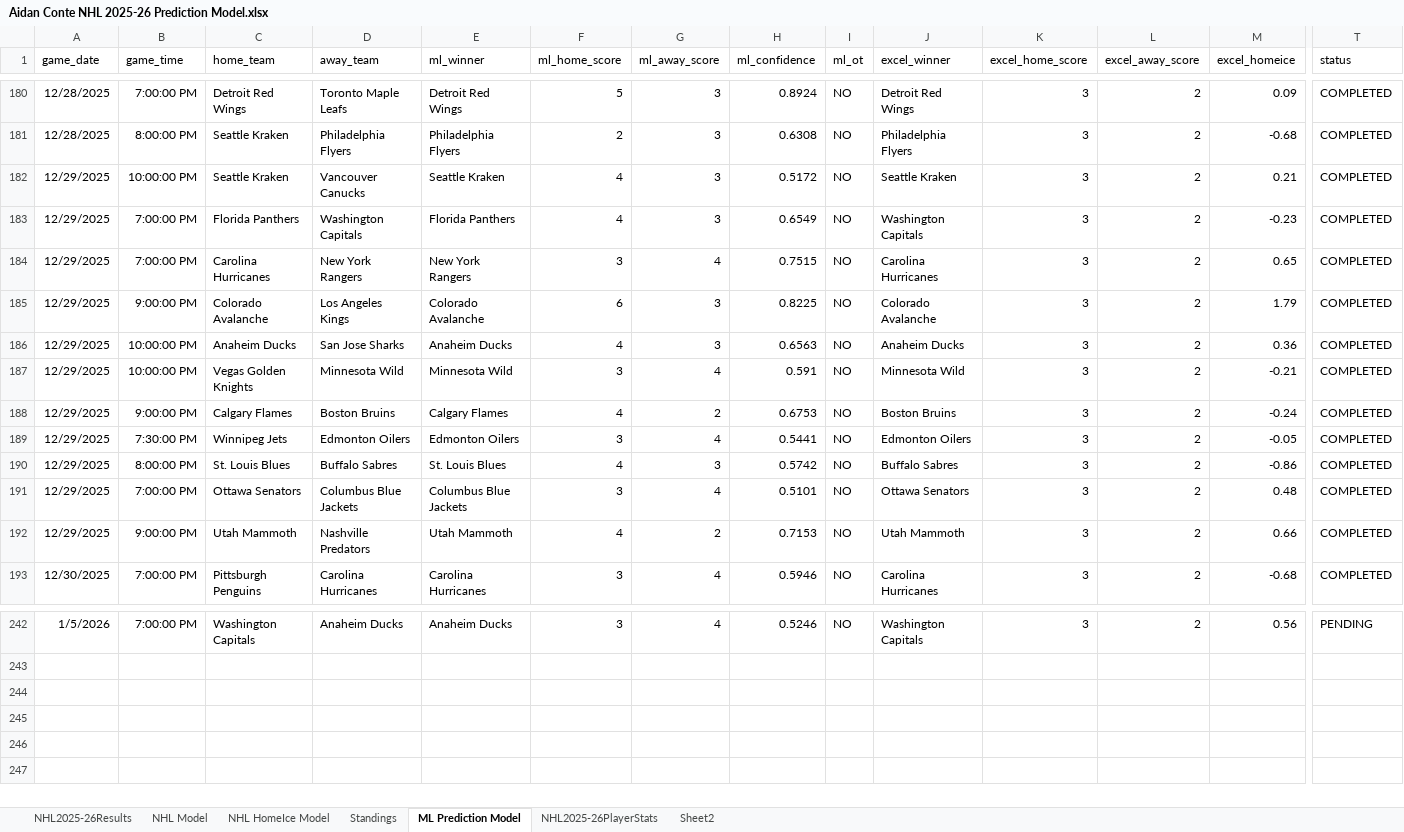
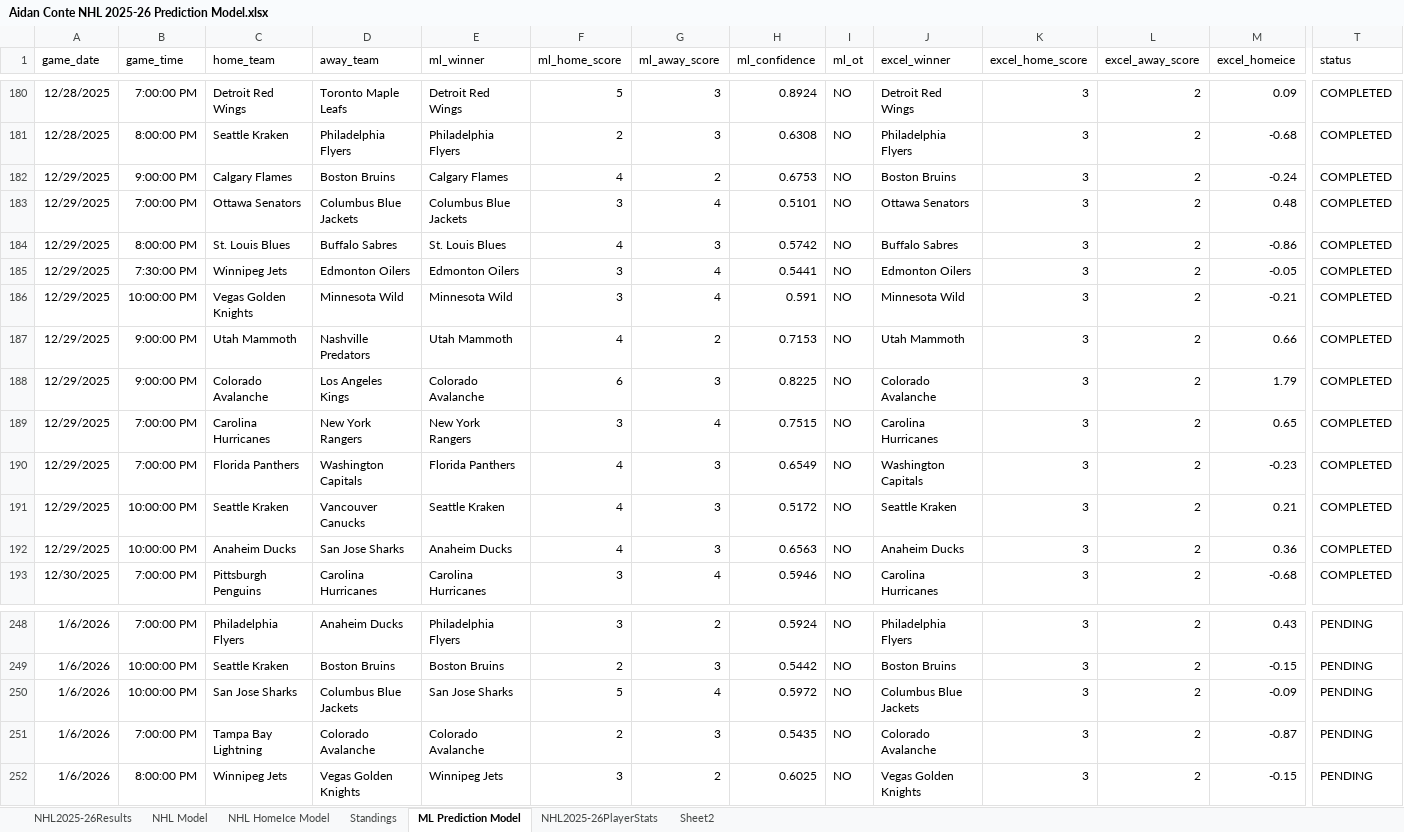
Before and after one commit to AidzNasty/NHL-Prediction-Model, an Excel workbook: Aidan Conte NHL 2025-26 Prediction Model.xlsx, sheet ML Prediction Model, drawn as a sheet; only a part is shown, gaps mark what is left out; values as stored, in another font and other column widths than the file's, no borders; table styles not drawn; addresses are those after the commit; rows hold the shown columns only; the diff covers the shown part only; the diff names each change by its address in the sheet, - before the commit and + after, or states it on an @@ line.

```diff
--- a/Aidan Conte NHL 2025-26 Prediction Model.xlsx (sheet ML Prediction Model)
+++ b/Aidan Conte NHL 2025-26 Prediction Model.xlsx (sheet ML Prediction Model)
@@ row 188 moved to row 182: 12/29/2025 @@
@@ row 191 moved to row 183: 12/29/2025 @@
@@ row 190 moved to row 184: 12/29/2025 @@
@@ row 189 moved to row 185: 12/29/2025 @@
@@ row 187 moved to row 186: 12/29/2025 @@
@@ row 192 moved to row 187: 12/29/2025 @@
@@ row 185 moved to row 188: 12/29/2025 @@
@@ row 184 moved to row 189: 12/29/2025 @@
@@ row 183 moved to row 190: 12/29/2025 @@
-A248 (game_date): 1/5/2026
+A248 (game_date): 1/6/2026
-C248 (home_team): Washington Capitals
+C248 (home_team): Philadelphia Flyers
-E248 (ml_winner): Anaheim Ducks
+E248 (ml_winner): Philadelphia Flyers
-G248 (ml_away_score): 4
+G248 (ml_away_score): 2
-H248 (ml_confidence): 0.5246
+H248 (ml_confidence): 0.5924
-J248 (excel_winner): Washington Capitals
+J248 (excel_winner): Philadelphia Flyers
-M248 (excel_homeice): 0.56
+M248 (excel_homeice): 0.43
+row 249: 1/6/2026 | 10:00:00 PM | Seattle Kraken | Boston Bruins | Boston Bruins | 2 | 3 | 0.5442 | NO | Boston Bruins | 3 | 2 | -0.15 | PENDING
+row 250: 1/6/2026 | 10:00:00 PM | San Jose Sharks | Columbus Blue Jackets | San Jose Sharks | 5 | 4 | 0.5972 | NO | Columbus Blue Jackets | 3 | 2 | -0.09 | PENDING
+row 251: 1/6/2026 | 7:00:00 PM | Tampa Bay Lightning | Colorado Avalanche | Colorado Avalanche | 2 | 3 | 0.5435 | NO | Colorado Avalanche | 3 | 2 | -0.87 | PENDING
+row 252: 1/6/2026 | 8:00:00 PM | Winnipeg Jets | Vegas Golden Knights | Winnipeg Jets | 3 | 2 | 0.6025 | NO | Vegas Golden Knights | 3 | 2 | -0.15 | PENDING
```
Also changed, not shown: 7 added rows, 1 removed row, 130 moved rows and 28 edited cells elsewhere in this sheet, sheet NHL HomeIce Model, sheet NHL Model, sheet Standings, sheet NHL2025-26Results.
